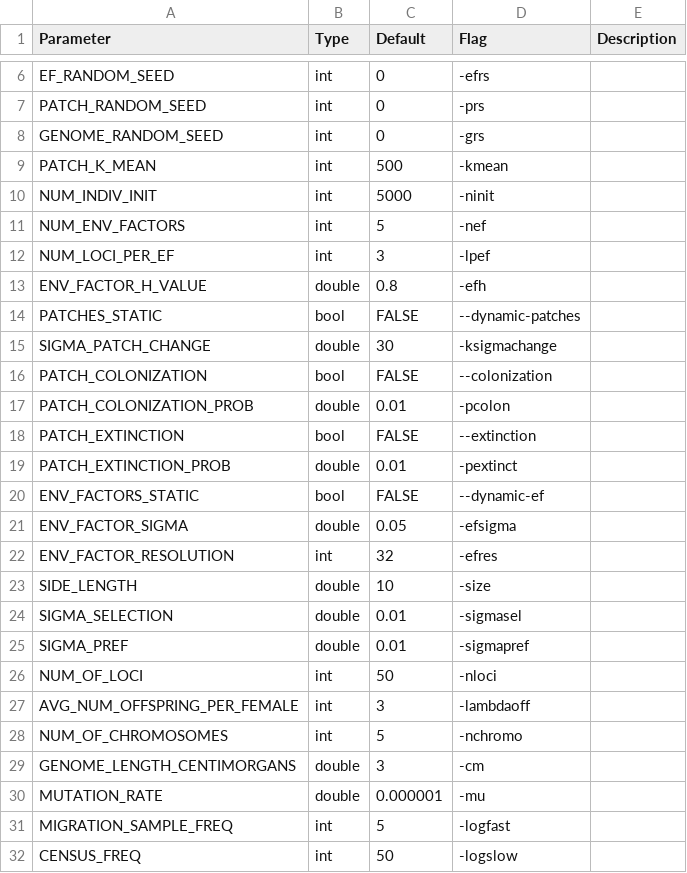
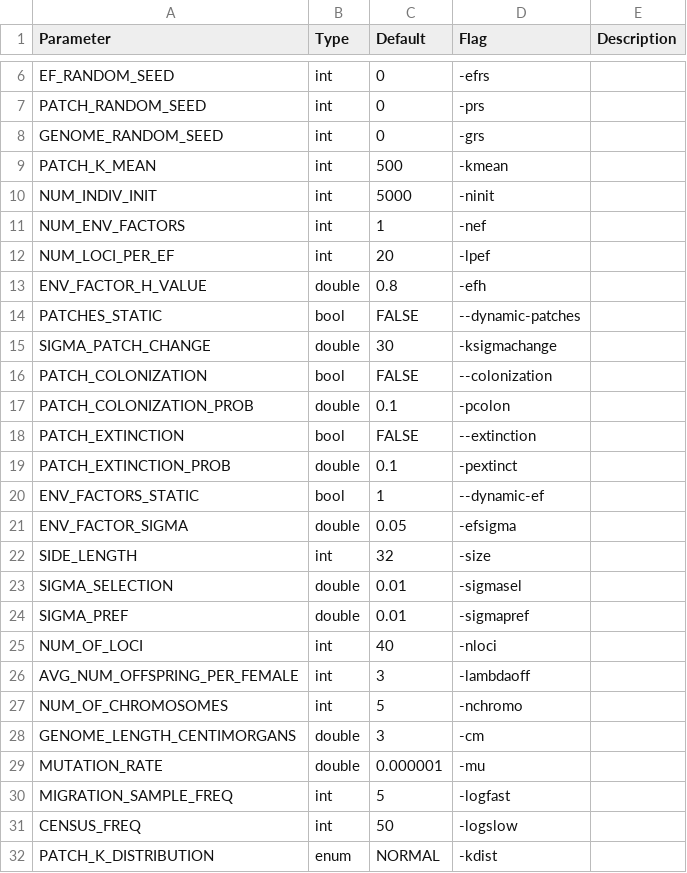
Before and after one commit to gottacatchenall/mpfm1.0, a CSV file: param_table.csv, drawn as a sheet; only a part is shown, gaps mark what is left out; the shorter side is filled out with more unchanged rows; removed rows and columns are numbered as before the commit, all else as after; the diff names each change by its address in the sheet, - before the commit and + after, or states it on an @@ line.

```diff
--- a/param_table.csv
+++ b/param_table.csv
-C11 (Default): 5
+C11 (Default): 1
-C12 (Default): 3
+C12 (Default): 20
-C17 (Default): 0.01
+C17 (Default): 0.1
-C19 (Default): 0.01
+C19 (Default): 0.1
-C20 (Default): FALSE
+C20 (Default): 1
-row 22: ENV_FACTOR_RESOLUTION | int | 32 | -efres
-B22 (Type): double
+B22 (Type): int
-C22 (Default): 10
+C22 (Default): 32
-C25 (Default): 50
+C25 (Default): 40
```
Also changed, not shown: 19 other files.
